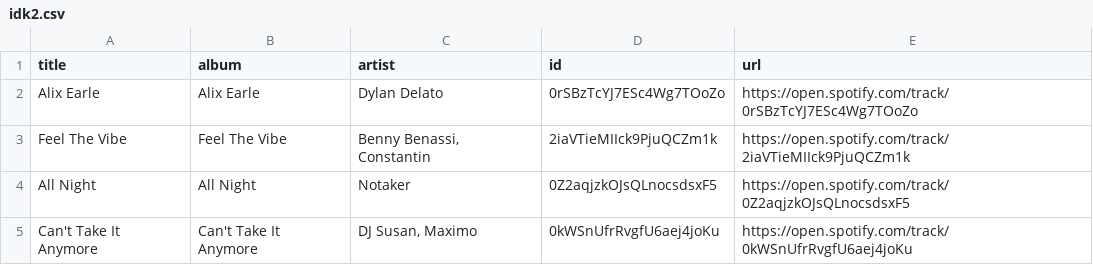
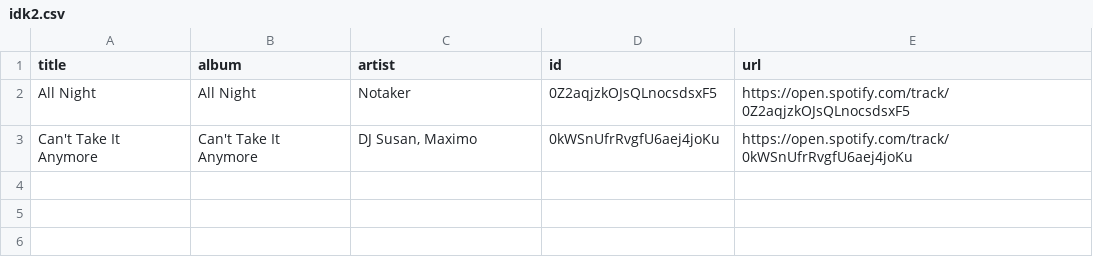
Before and after one commit to unex/dews_beats, a CSV file: playlists/idk2.csv, drawn as a sheet.

```diff
--- a/playlists/idk2.csv
+++ b/playlists/idk2.csv
@@ -1,4 +1,2 @@
 title,album,artist,id,url
-Alix Earle,Alix Earle,Dylan Delato,0rSBzTcYJ7ESc4Wg7TOoZo,https://open.spotify.com/track/0rSBzTcYJ7ESc4Wg7TOoZo
-Feel The Vibe,Feel The Vibe,"Benny Benassi, Constantin",2iaVTieMIIck9PjuQCZm1k,https://open.spotify.com/track/2iaVTieMIIck9PjuQCZm1k
 All Night,All Night,Notaker,0Z2aqjzkOJsQLnocsdsxF5,https://open.spotify.com/track/0Z2aqjzkOJsQLnocsdsxF5
```
Also changed, not shown: playlists/Discover Weekly.csv, playlists/My Shazam Tracks.csv, 7 other files.
